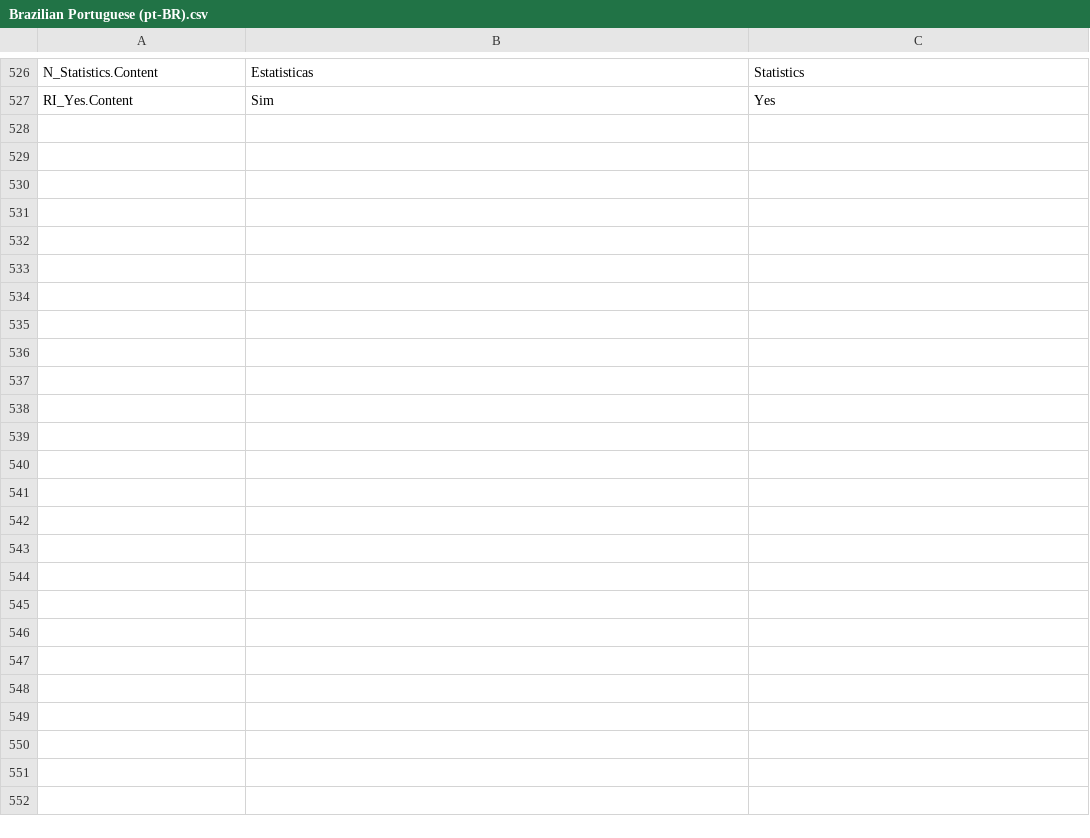
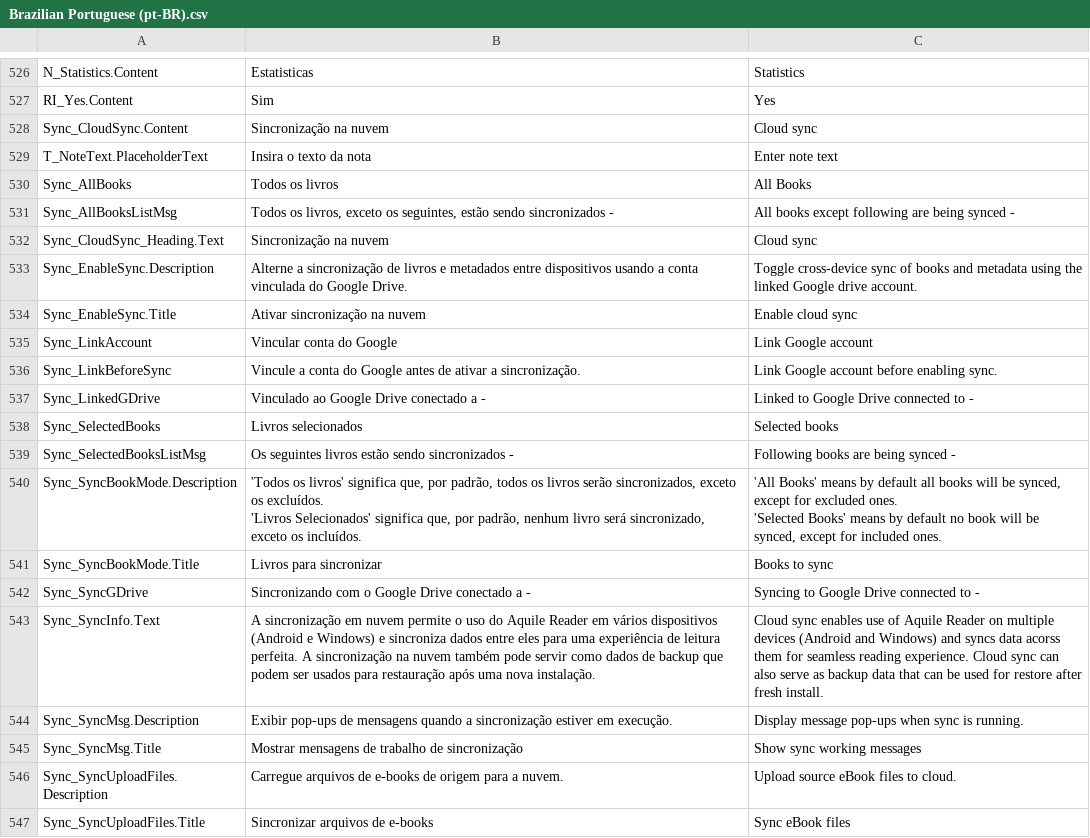
Before and after one commit to OptimiliaStudios/AquileReader-Localization, a CSV file: Strings_CSV/Brazilian Portuguese (pt-BR).csv, drawn as a sheet; only a part is shown, gaps mark what is left out; ↵ is a line break in a cell; the diff covers the shown part only; the diff names each change by its address in the sheet, - before the commit and + after, or states it on an @@ line.

Commit message:
New strings

```diff
--- a/Strings_CSV/Brazilian Portuguese (pt-BR).csv
+++ b/Strings_CSV/Brazilian Portuguese (pt-BR).csv
+row 528: Sync_CloudSync.Content | Sincronização na nuvem | Cloud sync
+row 529: T_NoteText.PlaceholderText | Insira o texto da nota | Enter note text
+row 530: Sync_AllBooks | Todos os livros | All Books
+row 531: Sync_AllBooksListMsg | Todos os livros, exceto os seguintes, estão sendo sincronizados - | All books except following are being synced -
+row 532: Sync_CloudSync_Heading.Text | Sincronização na nuvem | Cloud sync
+row 533: Sync_EnableSync.Description | Alterne a sincronização de livros e metadados entre dispositivos usando a conta vinculada do Google Drive. | Toggle cross-device sync of books and metadata using the linked Google drive account.
+row 534: Sync_EnableSync.Title | Ativar sincronização na nuvem | Enable cloud sync
+row 535: Sync_LinkAccount | Vincular conta do Google | Link Google account
+row 536: Sync_LinkBeforeSync | Vincule a conta do Google antes de ativar a sincronização. | Link Google account before enabling sync.
+row 537: Sync_LinkedGDrive | Vinculado ao Google Drive conectado a - | Linked to Google Drive connected to -
+row 538: Sync_SelectedBooks | Livros selecionados | Selected books
+row 539: Sync_SelectedBooksListMsg | Os seguintes livros estão sendo sincronizados - | Following books are being synced -
+row 540: Sync_SyncBookMode.Description | 'Todos os livros' significa que, por padrão, todos os livros serão sincronizados, exceto os excluídos. ↵ 'Livros Selecionados' significa que, por padrão, nenhum livro será sincronizado, exceto os incluídos. | 'All Books' means by default all books will be synced, except for excluded ones. ↵ 'Selected Books' means by default no book will be synced, except for included ones.
+row 541: Sync_SyncBookMode.Title | Livros para sincronizar | Books to sync
+row 542: Sync_SyncGDrive | Sincronizando com o Google Drive conectado a - | Syncing to Google Drive connected to -
+row 543: Sync_SyncInfo.Text | A sincronização em nuvem permite o uso do Aquile Reader em vários dispositivos (Android e Windows) e sincroniza dados entre eles para uma experiência de leitura perfeita. A sincronização na nuvem também pode servir como dados de backup que podem ser usados para restauração após uma nova instalação. | Cloud sync enables use of Aquile Reader on multiple devices (Android and Windows) and syncs data acorss them for seamless reading experience. Cloud sync can also serve as backup data that can be used for restore after fresh install.
+row 544: Sync_SyncMsg.Description | Exibir pop-ups de mensagens quando a sincronização estiver em execução. | Display message pop-ups when sync is running.
+row 545: Sync_SyncMsg.Title | Mostrar mensagens de trabalho de sincronização | Show sync working messages
+row 546: Sync_SyncUploadFiles.Description | Carregue arquivos de e-books de origem para a nuvem. | Upload source eBook files to cloud.
+row 547: Sync_SyncUploadFiles.Title | Sincronizar arquivos de e-books | Sync eBook files
```
Also changed, not shown: 19 added rows elsewhere in this file, Strings_CSV/Chinese Simplified (zh-CN).csv, Strings_CSV/English (en-US).csv, 13 other files.
